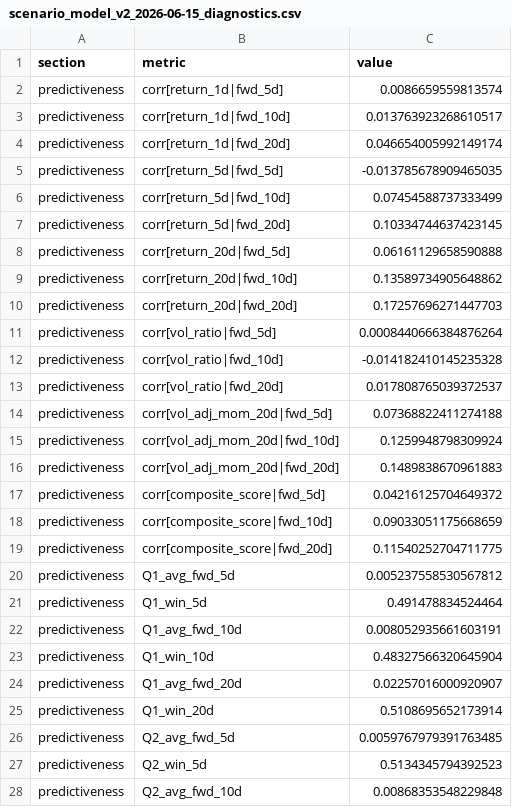
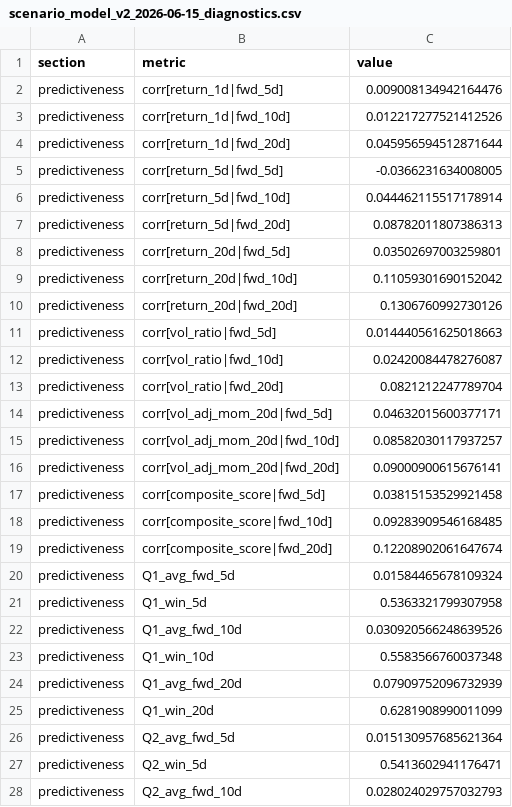
Before and after one commit to c98jyjv9by-a11y/AI-Paper-Trader, a CSV file: backtests/scenario_model_v2_2026-06-15_diagnostics.csv, drawn as a sheet; only a part is shown; the diff covers the shown part only.

```diff
--- a/backtests/scenario_model_v2_2026-06-15_diagnostics.csv
+++ b/backtests/scenario_model_v2_2026-06-15_diagnostics.csv
@@ -1,28 +1,28 @@
 section,metric,value
-predictiveness,corr[return_1d|fwd_5d],0.0086659559813574
-predictiveness,corr[return_1d|fwd_10d],0.013763923268610517
-predictiveness,corr[return_1d|fwd_20d],0.046654005992149174
-predictiveness,corr[return_5d|fwd_5d],-0.013785678909465035
-predictiveness,corr[return_5d|fwd_10d],0.07454588737333499
-predictiveness,corr[return_5d|fwd_20d],0.10334744637423145
-predictiveness,corr[return_20d|fwd_5d],0.06161129658590888
-predictiveness,corr[return_20d|fwd_10d],0.13589734905648862
-predictiveness,corr[return_20d|fwd_20d],0.17257696271447703
-predictiveness,corr[vol_ratio|fwd_5d],0.0008440666384876264
-predictiveness,corr[vol_ratio|fwd_10d],-0.014182410145235328
-predictiveness,corr[vol_ratio|fwd_20d],0.017808765039372537
-predictiveness,corr[vol_adj_mom_20d|fwd_5d],0.07368822411274188
-predictiveness,corr[vol_adj_mom_20d|fwd_10d],0.1259948798309924
-predictiveness,corr[vol_adj_mom_20d|fwd_20d],0.1489838670961883
-predictiveness,corr[composite_score|fwd_5d],0.04216125704649372
-predictiveness,corr[composite_score|fwd_10d],0.09033051175668659
-predictiveness,corr[composite_score|fwd_20d],0.11540252704711775
-predictiveness,Q1_avg_fwd_5d,0.005237558530567812
-predictiveness,Q1_win_5d,0.491478834524464
-predictiveness,Q1_avg_fwd_10d,0.008052935661603191
-predictiveness,Q1_win_10d,0.48327566320645904
-predictiveness,Q1_avg_fwd_20d,0.02257016000920907
-predictiveness,Q1_win_20d,0.5108695652173914
-predictiveness,Q2_avg_fwd_5d,0.0059767979391763485
-predictiveness,Q2_win_5d,0.5134345794392523
-predictiveness,Q2_avg_fwd_10d,0.00868353548229848
+predictiveness,corr[return_1d|fwd_5d],0.009008134942164476
+predictiveness,corr[return_1d|fwd_10d],0.012217277521412526
+predictiveness,corr[return_1d|fwd_20d],0.045956594512871644
+predictiveness,corr[return_5d|fwd_5d],-0.0366231634008005
+predictiveness,corr[return_5d|fwd_10d],0.044462115517178914
+predictiveness,corr[return_5d|fwd_20d],0.08782011807386313
+predictiveness,corr[return_20d|fwd_5d],0.03502697003259801
+predictiveness,corr[return_20d|fwd_10d],0.11059301690152042
+predictiveness,corr[return_20d|fwd_20d],0.1306760992730126
+predictiveness,corr[vol_ratio|fwd_5d],0.014440561625018663
+predictiveness,corr[vol_ratio|fwd_10d],0.02420084478276087
+predictiveness,corr[vol_ratio|fwd_20d],0.0821212247789704
+predictiveness,corr[vol_adj_mom_20d|fwd_5d],0.04632015600377171
+predictiveness,corr[vol_adj_mom_20d|fwd_10d],0.08582030117937257
+predictiveness,corr[vol_adj_mom_20d|fwd_20d],0.09000900615676141
+predictiveness,corr[composite_score|fwd_5d],0.03815153529921458
+predictiveness,corr[composite_score|fwd_10d],0.09283909546168485
+predictiveness,corr[composite_score|fwd_20d],0.12208902061647674
+predictiveness,Q1_avg_fwd_5d,0.01584465678109324
+predictiveness,Q1_win_5d,0.5363321799307958
+predictiveness,Q1_avg_fwd_10d,0.030920566248639526
+predictiveness,Q1_win_10d,0.5583566760037348
+predictiveness,Q1_avg_fwd_20d,0.07909752096732939
+predictiveness,Q1_win_20d,0.6281908990011099
+predictiveness,Q2_avg_fwd_5d,0.015130957685621364
+predictiveness,Q2_win_5d,0.5413602941176471
+predictiveness,Q2_avg_fwd_10d,0.028024029757032793
```
Also changed, not shown: 18 added rows, 19 removed rows and 49 edited cells elsewhere in this file, backtests/scenario_model_v2_2026-06-15_equity.csv, backtests/scenario_model_v2_2026-06-15_sensitivity.csv, 36 other files.
